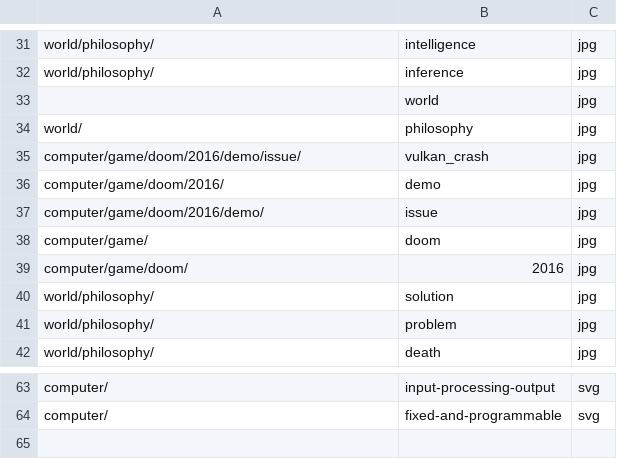
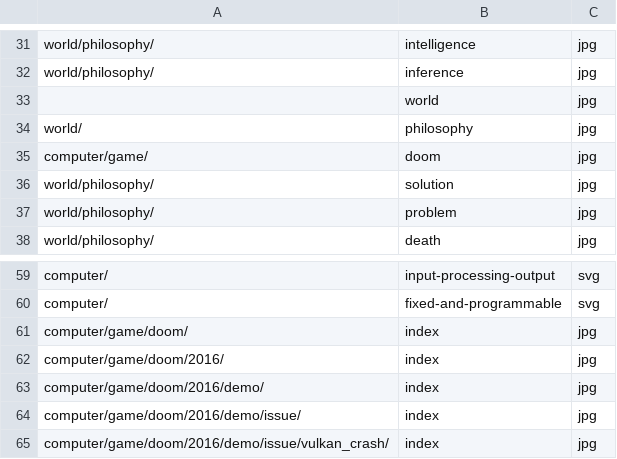
Before and after one commit to ujnotes/web-site, a TSV file: Config/Url.tsv, drawn as a sheet; only a part is shown, gaps mark what is left out.

Commit message:
Publish Doom artwork and fair-use notices

```diff
--- a/Config/Url.tsv
+++ b/Config/Url.tsv
@@ -34,7 +34,3 @@ world/philosophy/	inference	jpg
 world/	philosophy	jpg
-computer/game/doom/2016/demo/issue/	vulkan_crash	jpg
-computer/game/doom/2016/	demo	jpg
-computer/game/doom/2016/demo/	issue	jpg
 computer/game/	doom	jpg
-computer/game/doom/	2016	jpg
 world/philosophy/	solution	jpg
@@ -64 +60,6 @@ computer/	input-processing-output	svg
 computer/	fixed-and-programmable	svg
+computer/game/doom/	index	jpg
+computer/game/doom/2016/	index	jpg
+computer/game/doom/2016/demo/	index	jpg
+computer/game/doom/2016/demo/issue/	index	jpg
+computer/game/doom/2016/demo/issue/vulkan_crash/	index	jpg
```
Also changed, not shown: 16 other files.
